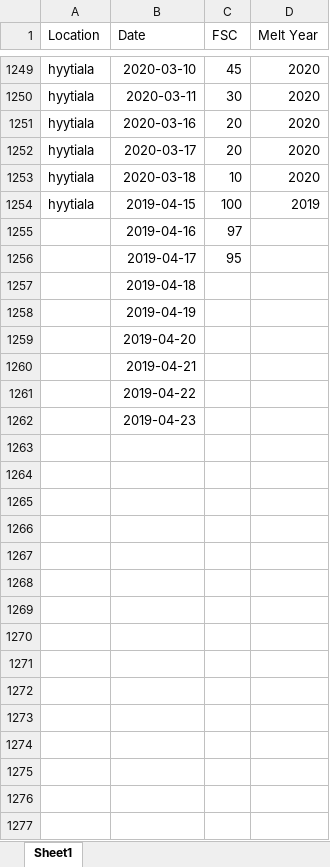
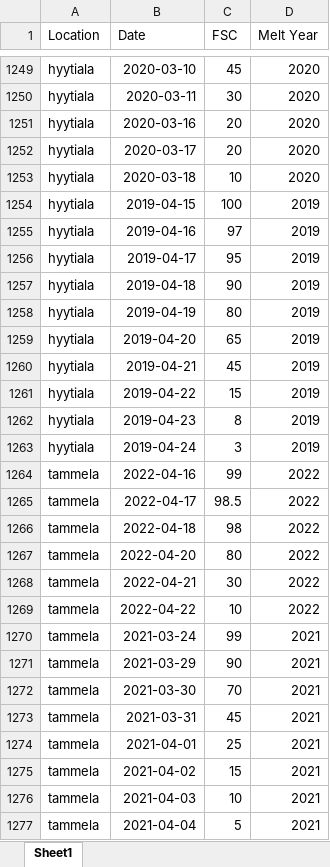
Before and after one commit to thomaslaraia/Snowstradamus, an Excel workbook: snow_timeline.xlsx, sheet Sheet1, drawn as a sheet; only a part is shown, gaps mark what is left out; values as stored, in another font and other column widths than the file's, no borders; removed rows and columns are numbered as before the commit, all else as after; the diff names each change by its address in the sheet, - before the commit and + after, or states it on an @@ line.

```diff
--- a/snow_timeline.xlsx (sheet Sheet1)
+++ b/snow_timeline.xlsx (sheet Sheet1)
-A1255:A1256 (Location): (empty)
+A1255:A1256 (Location): hyytiala
-D1255:D1256 (Melt Year): (empty)
+D1255:D1256 (Melt Year): 2019
-row 1257:  | 2019-04-18
-row 1258:  | 2019-04-19
-row 1259:  | 2019-04-20
-row 1260:  | 2019-04-21
-row 1261:  | 2019-04-22
-row 1262:  | 2019-04-23
+row 1257: hyytiala | 2019-04-18 | 90 | 2019
+row 1258: hyytiala | 2019-04-19 | 80 | 2019
+row 1259: hyytiala | 2019-04-20 | 65 | 2019
+row 1260: hyytiala | 2019-04-21 | 45 | 2019
+row 1261: hyytiala | 2019-04-22 | 15 | 2019
+row 1262: hyytiala | 2019-04-23 | 8 | 2019
+row 1263: hyytiala | 2019-04-24 | 3 | 2019
+row 1264: tammela | 2022-04-16 | 99 | 2022
+row 1265: tammela | 2022-04-17 | 98.5 | 2022
+row 1266: tammela | 2022-04-18 | 98 | 2022
+row 1267: tammela | 2022-04-20 | 80 | 2022
+row 1268: tammela | 2022-04-21 | 30 | 2022
+row 1269: tammela | 2022-04-22 | 10 | 2022
+row 1270: tammela | 2021-03-24 | 99 | 2021
+row 1271: tammela | 2021-03-29 | 90 | 2021
+row 1272: tammela | 2021-03-30 | 70 | 2021
+row 1273: tammela | 2021-03-31 | 45 | 2021
+row 1274: tammela | 2021-04-01 | 25 | 2021
+row 1275: tammela | 2021-04-02 | 15 | 2021
+row 1276: tammela | 2021-04-03 | 10 | 2021
+row 1277: tammela | 2021-04-04 | 5 | 2021
```
Also changed, not shown: 1 other file.
